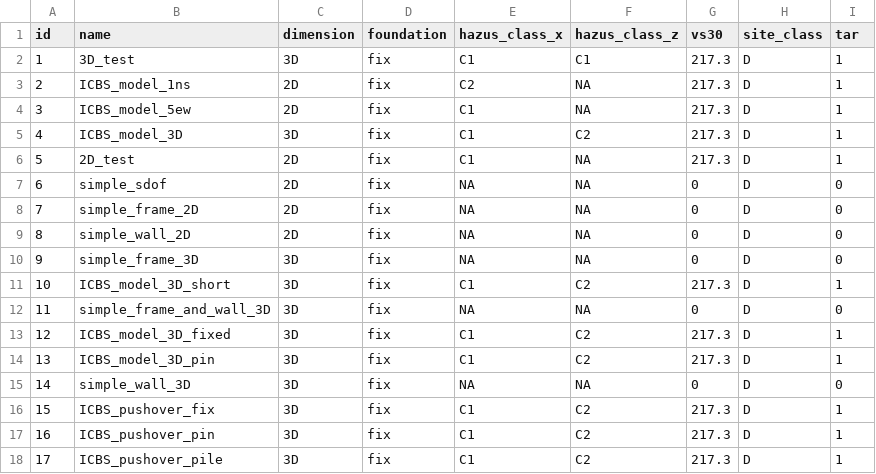
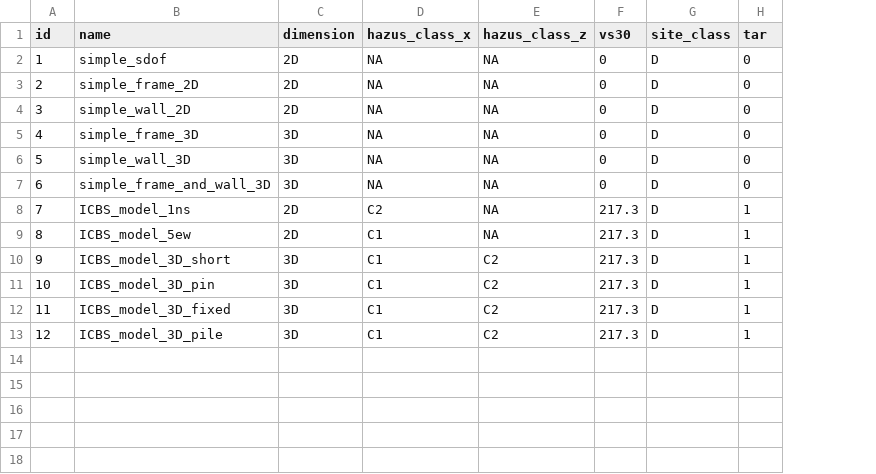
Before and after one commit to dustin-cook/Opensees, a CSV file: inputs/model.csv, drawn as a sheet; removed rows and columns are numbered as before the commit, all else as after; the diff names each change by its address in the sheet, - before the commit and + after, or states it on an @@ line.

Commit message:
update capacities calcs based on time histories
also rearagne and remove old models and small SSI model change

```diff
--- a/inputs/model.csv
+++ b/inputs/model.csv
-column D (foundation), rows 7-11: all fix; rows 13-14: fix | fix
-row 2: 1 | 3D_test | 3D | fix | C1 | C1 | 217.3 | D | 1
-row 5: 4 | ICBS_model_3D | 3D | fix | C1 | C2 | 217.3 | D | 1
-row 6: 5 | 2D_test | 2D | fix | C1 | NA | 217.3 | D | 1
@@ column A (id) renumbered between rows 2 and 13 @@
@@ row 15 moved to row 6: 5 @@
@@ row 12 moved to row 7: 6 @@
@@ row 3 moved to row 8: 7 @@
@@ row 4 moved to row 9: 8 @@
+row 11: 10 | ICBS_model_3D_pin | 3D | C1 | C2 | 217.3 | D | 1
-B13 (name): ICBS_model_3D_pin
+B13 (name): ICBS_model_3D_pile
-row 16: 15 | ICBS_pushover_fix | 3D | fix | C1 | C2 | 217.3 | D | 1
-row 17: 16 | ICBS_pushover_pin | 3D | fix | C1 | C2 | 217.3 | D | 1
-row 18: 17 | ICBS_pushover_pile | 3D | fix | C1 | C2 | 217.3 | D | 1
```
Also changed, not shown: 25 other files.
